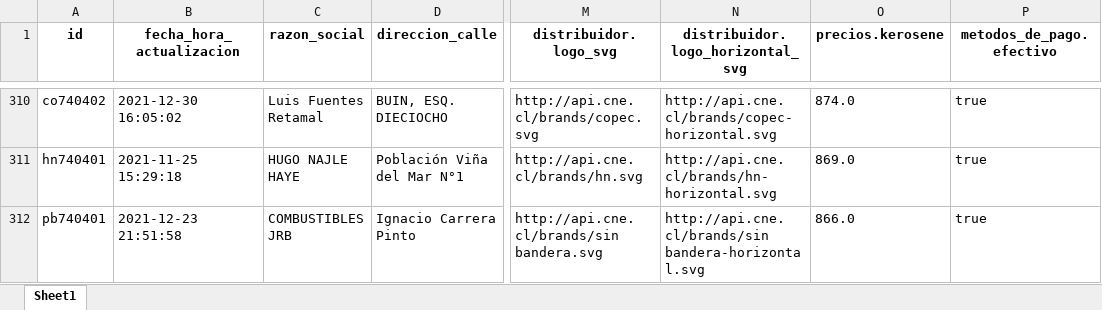
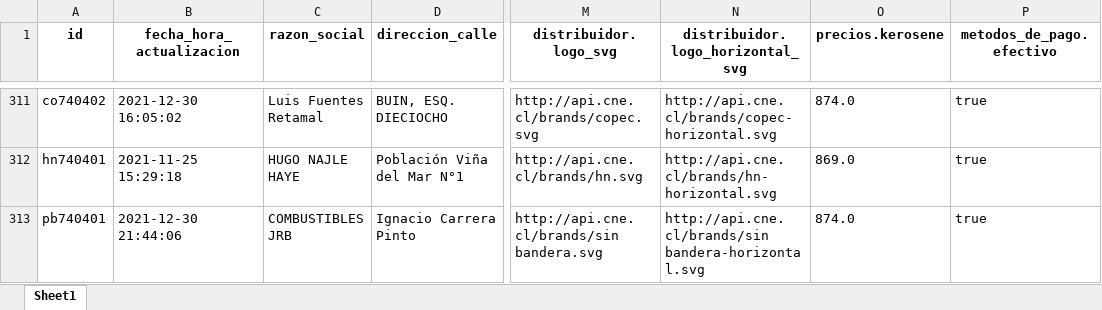
Before and after one commit to Sud-Austral/data_energia, an Excel workbook: calefaccion-en-linea_v1_kerosene.xlsx, sheet Sheet1, drawn as a sheet; only a part is shown, gaps mark what is left out; values as stored, in another font and other column widths than the file's, no borders; addresses are those after the commit; the diff covers the shown part only; the diff names each change by its address in the sheet, - before the commit and + after, or states it on an @@ line.

```diff
--- a/calefaccion-en-linea_v1_kerosene.xlsx (sheet Sheet1)
+++ b/calefaccion-en-linea_v1_kerosene.xlsx (sheet Sheet1)
-B313 (fecha_hora_actualizacion): 2021-12-23 21:51:58
+B313 (fecha_hora_actualizacion): 2021-12-30 21:44:06
-O313 (precios.kerosene): 866.0
+O313 (precios.kerosene): 874.0
```
Also changed, not shown: 1 added row and 22 edited cells elsewhere in this sheet, balance-de-energia_v1_balance-nacional_consumo-final.xlsx, capacidad-instalada_v1_convencional.xlsx, 28 other files.
